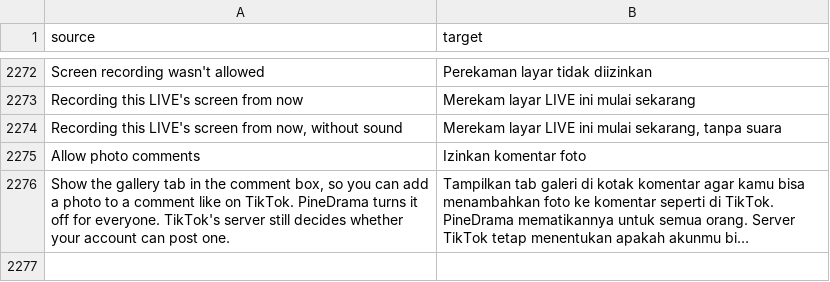
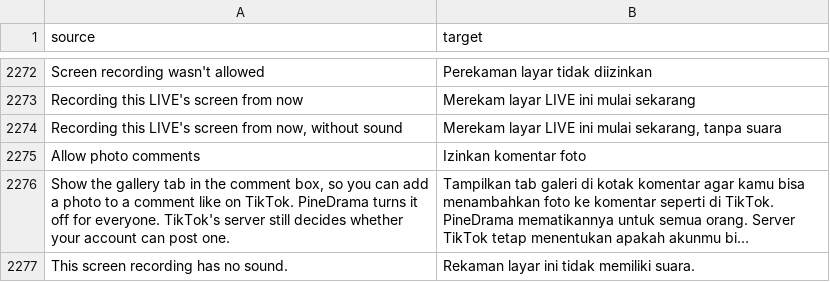
Before and after one commit to Nezumi-2711/HushFeed, a CSV file: extensions/tiktok/src/main/l10n/in.csv, drawn as a sheet; only a part is shown, gaps mark what is left out; long unchanged cells end in …; the diff names each change by its address in the sheet, - before the commit and + after, or states it on an @@ line.

Commit message:
fix(tiktok): clean up failed screen audio and report video-only saves

```diff
--- a/extensions/tiktok/src/main/l10n/in.csv
+++ b/extensions/tiktok/src/main/l10n/in.csv
+row 2277: This screen recording has no sound. | Rekaman layar ini tidak memiliki suara.
```
Also changed, not shown: extensions/tiktok/src/main/l10n/de.tsv, extensions/tiktok/src/main/l10n/es.tsv, 33 other files.
